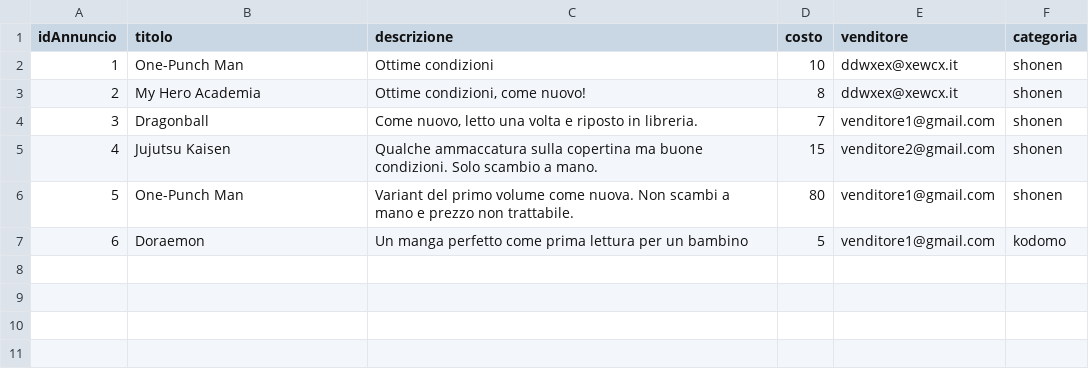
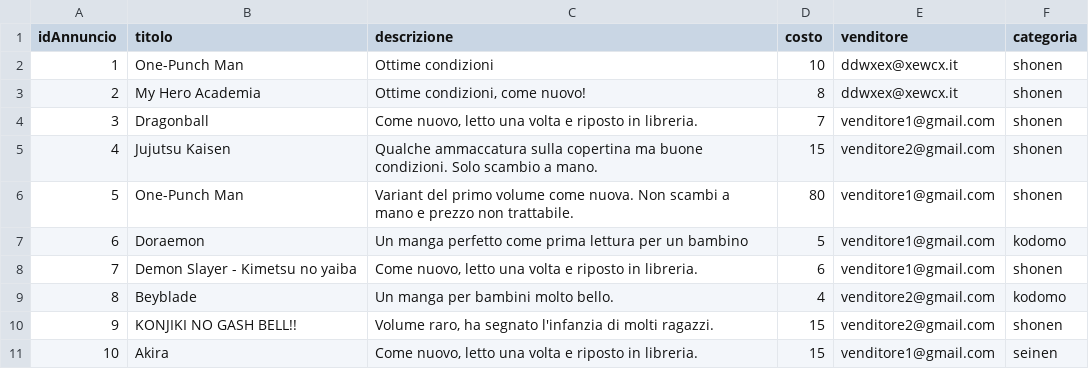
Before and after one commit to Davide-57/MangaEater, a CSV file: src/main/resources/annunci/annunci.csv, drawn as a sheet.

```diff
--- a/src/main/resources/annunci/annunci.csv
+++ b/src/main/resources/annunci/annunci.csv
@@ -7 +7,5 @@ idAnnuncio,titolo,descrizione,costo,venditore,categoria
 6,Doraemon,Un manga perfetto come prima lettura per un bambino,5,venditore1@gmail.com,kodomo
+7,Demon Slayer - Kimetsu no yaiba,"Come nuovo, letto una volta e riposto in libreria.",6,venditore1@gmail.com,shonen
+8,Beyblade,Un manga per bambini molto bello.,4,venditore2@gmail.com,kodomo
+9,KONJIKI NO GASH BELL!!,"Volume raro, ha segnato l'infanzia di molti ragazzi.",15,venditore2@gmail.com,shonen
+10,Akira,"Come nuovo, letto una volta e riposto in libreria.",15,venditore1@gmail.com,seinen
```
Also changed, not shown: src/main/resources/utenze/utenti.CSV, 2 other files.
